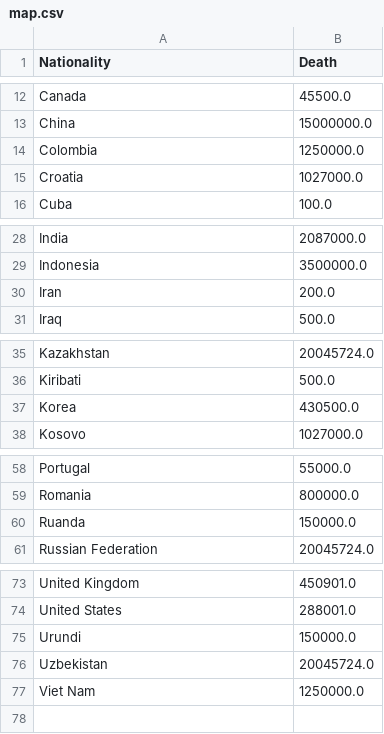
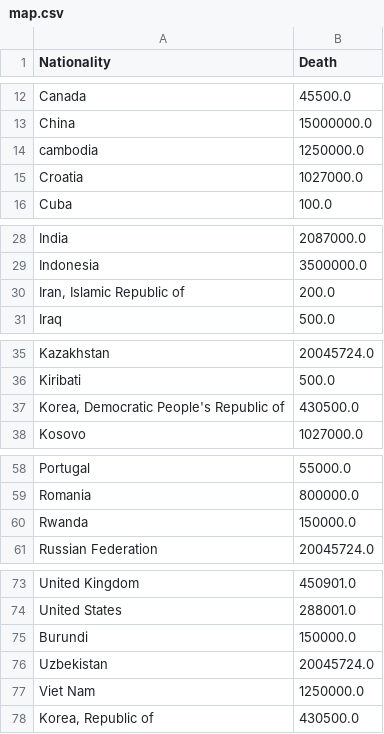
Before and after one commit to nithya905/Data_viz.github.io, a CSV file: map.csv, drawn as a sheet; only a part is shown, gaps mark what is left out.

Commit message:
changed data in map.csv

```diff
--- a/map.csv
+++ b/map.csv
@@ -13,3 +13,3 @@ Canada,45500.0
 China,15000000.0
-Colombia,1250000.0
+cambodia,1250000.0
 Croatia,1027000.0
@@ -29,3 +29,3 @@ India,2087000.0
 Indonesia,3500000.0
-Iran,200.0
+"Iran, Islamic Republic of",200.0
 Iraq,500.0
@@ -36,3 +36,3 @@ Kazakhstan,20045724.0
 Kiribati,500.0
-Korea,430500.0
+"Korea, Democratic People's Republic of",430500.0
 Kosovo,1027000.0
@@ -59,3 +59,3 @@ Portugal,55000.0
 Romania,800000.0
-Ruanda,150000.0
+Rwanda,150000.0
 Russian Federation,20045724.0
@@ -74,4 +74,5 @@ United Kingdom,450901.0
 United States,288001.0
-Urundi,150000.0
+Burundi,150000.0
 Uzbekistan,20045724.0
 Viet Nam,1250000.0
+"Korea, Republic of",430500.0
```
Also changed, not shown: data1/map.csv, 4 other files.
